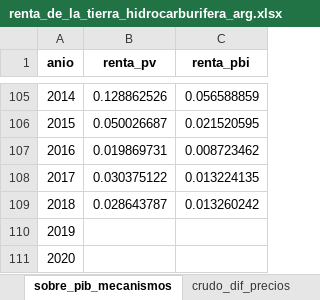
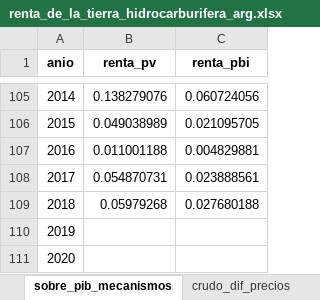
Before and after one commit to mateosuster/pioYPFConicet, an Excel workbook: analisis/resultados/argentina/renta_de_la_tierra_hidrocarburifera_arg.xlsx, sheet sobre_pib_mecanismos, drawn as a sheet; only a part is shown, gaps mark what is left out; values as stored, in another font and other column widths than the file's, no borders; the diff covers the shown part only; the diff names each change by its address in the sheet, - before the commit and + after, or states it on an @@ line.

```diff
--- a/analisis/resultados/argentina/renta_de_la_tierra_hidrocarburifera_arg.xlsx (sheet sobre_pib_mecanismos)
+++ b/analisis/resultados/argentina/renta_de_la_tierra_hidrocarburifera_arg.xlsx (sheet sobre_pib_mecanismos)
-B105 (renta_pv): 0.128862526
+B105 (renta_pv): 0.138279076
-C105 (renta_pbi): 0.056588859
+C105 (renta_pbi): 0.060724056
-B106 (renta_pv): 0.050026687
+B106 (renta_pv): 0.049038989
-C106 (renta_pbi): 0.021520595
+C106 (renta_pbi): 0.021095705
-B107 (renta_pv): 0.019869731
+B107 (renta_pv): 0.011001188
-C107 (renta_pbi): 0.008723462
+C107 (renta_pbi): 0.004829881
-B108 (renta_pv): 0.030375122
+B108 (renta_pv): 0.054870731
-C108 (renta_pbi): 0.013224135
+C108 (renta_pbi): 0.023888561
-B109 (renta_pv): 0.028643787
+B109 (renta_pv): 0.05979268
-C109 (renta_pbi): 0.013260242
+C109 (renta_pbi): 0.027680188
```
Also changed, not shown: 32 edited cells elsewhere in this sheet, sheet costos_ccnn, sheet comparacion_autores, sheet sum_mecanismos, sheet empalme_ccnn, sheet criterio_propio, other sheet tabs, analisis/data/bolivia/TG YPFB.xlsx, analisis/resultados/comparacion_paises/renta_por_pais.xlsx, 13 other files.
